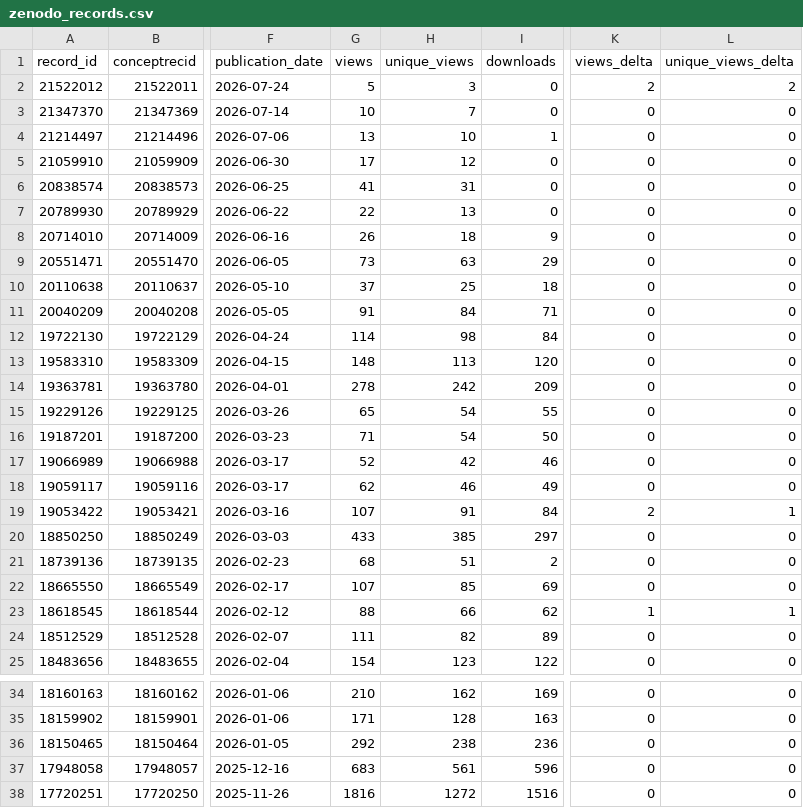
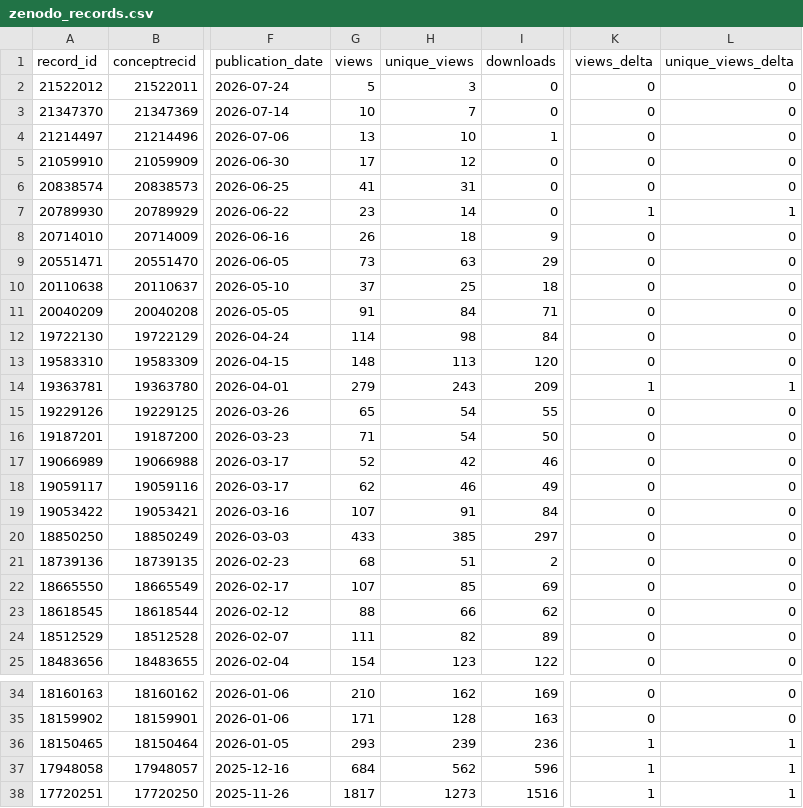
Before and after one commit to matsuoka-GPT/matsuoka-GPT.github.io, a CSV file: data/zenodo/zenodo_records.csv, drawn as a sheet; only a part is shown, gaps mark what is left out; the diff names each change by its address in the sheet, - before the commit and + after, or states it on an @@ line.

```diff
--- a/data/zenodo/zenodo_records.csv
+++ b/data/zenodo/zenodo_records.csv
-K2 (views_delta): 2
+K2 (views_delta): 0
-L2 (unique_views_delta): 2
+L2 (unique_views_delta): 0
-G7 (views): 22
+G7 (views): 23
-H7 (unique_views): 13
+H7 (unique_views): 14
-K7 (views_delta): 0
+K7 (views_delta): 1
-L7 (unique_views_delta): 0
+L7 (unique_views_delta): 1
-G14 (views): 278
+G14 (views): 279
-H14 (unique_views): 242
+H14 (unique_views): 243
-K14 (views_delta): 0
+K14 (views_delta): 1
-L14 (unique_views_delta): 0
+L14 (unique_views_delta): 1
-K19 (views_delta): 2
+K19 (views_delta): 0
-L19 (unique_views_delta): 1
+L19 (unique_views_delta): 0
-K23 (views_delta): 1
+K23 (views_delta): 0
-L23 (unique_views_delta): 1
+L23 (unique_views_delta): 0
-G36 (views): 292
+G36 (views): 293
-H36 (unique_views): 238
+H36 (unique_views): 239
-K36:K38 (views_delta): 0
+K36:K38 (views_delta): 1
-L36:L38 (unique_views_delta): 0
+L36:L38 (unique_views_delta): 1
-G37 (views): 683
+G37 (views): 684
-H37 (unique_views): 561
+H37 (unique_views): 562
-G38 (views): 1816
+G38 (views): 1817
-H38 (unique_views): 1272
+H38 (unique_views): 1273
```
Also changed, not shown: 4 other files.
